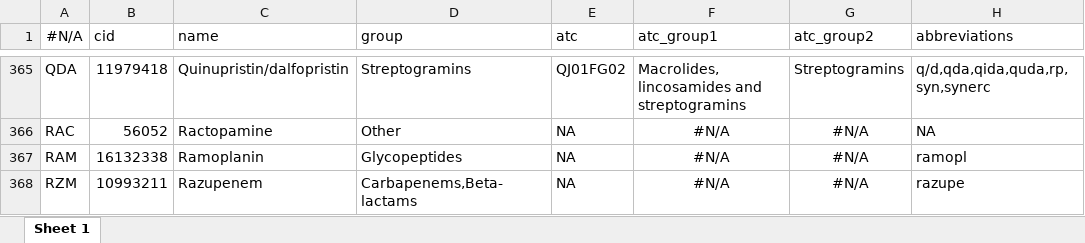
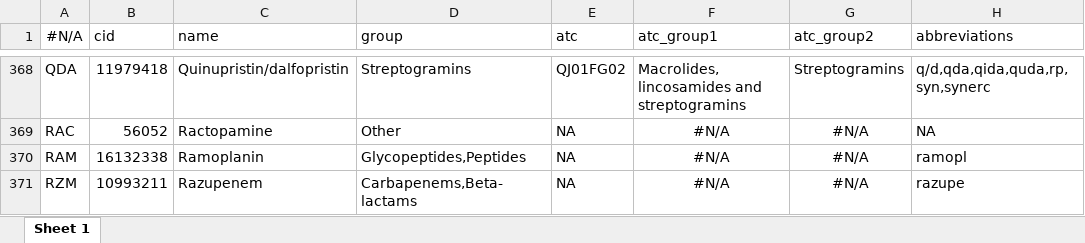
Before and after one commit to msberends/AMR, an Excel workbook: data-raw/datasets/antimicrobials.xlsx, sheet Sheet 1, drawn as a sheet; only a part is shown, gaps mark what is left out; values as stored, in another font and other column widths than the file's, no borders; addresses are those after the commit; the diff covers the shown part only; the diff names each change by its address in the sheet, - before the commit and + after, or states it on an @@ line.

```diff
--- a/data-raw/datasets/antimicrobials.xlsx (sheet Sheet 1)
+++ b/data-raw/datasets/antimicrobials.xlsx (sheet Sheet 1)
-D370 (group): Glycopeptides
+D370 (group): Glycopeptides,Peptides
```
Also changed, not shown: 6 added rows, 26 edited cells and cell formats elsewhere in this sheet, 24 other files.
